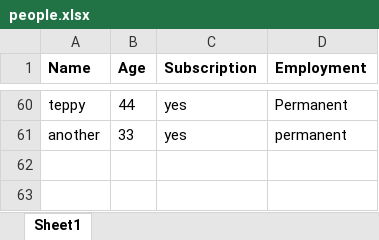
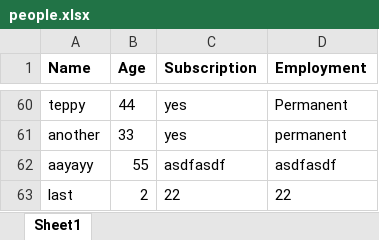
Before and after one commit to tepong32/xl_tkinter, an Excel workbook: people.xlsx, sheet Sheet1, drawn as a sheet; only a part is shown, gaps mark what is left out; values as stored, in another font and other column widths than the file's, no borders; the diff names each change by its address in the sheet, - before the commit and + after, or states it on an @@ line.

```diff
--- a/people.xlsx (sheet Sheet1)
+++ b/people.xlsx (sheet Sheet1)
+row 62: aayayy | 55 | asdfasdf | asdfasdf
+row 63: last | 2 | 22 | 22
```
Also changed, not shown: data.xlsx, 2 other files.
